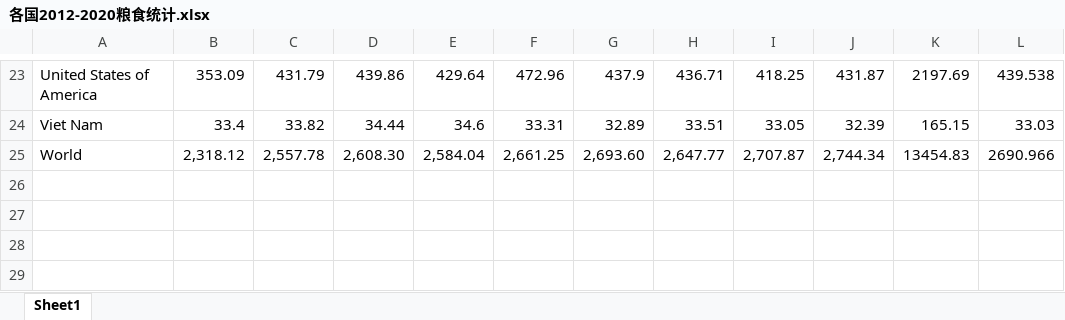
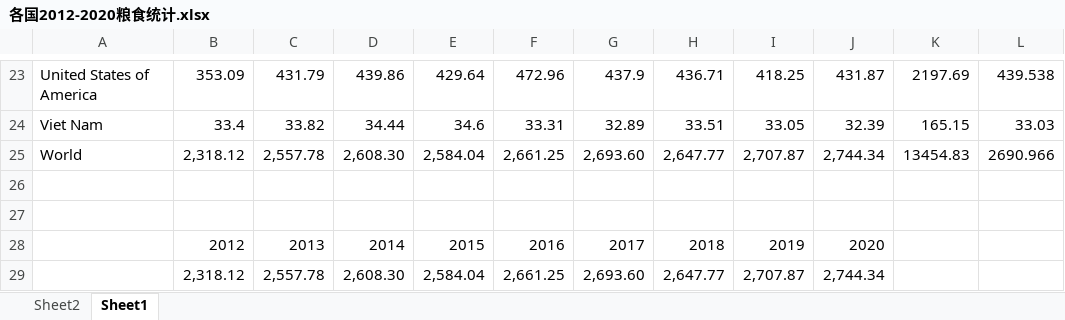
Before and after one commit to avarpow/2021MCM, an Excel workbook: 各国2012-2020粮食统计.xlsx, sheet Sheet1, drawn as a sheet; only a part is shown, gaps mark what is left out; values as stored, in another font and other column widths than the file's, no borders; the diff names each change by its address in the sheet, - before the commit and + after, or states it on an @@ line.

```diff
--- a/各国2012-2020粮食统计.xlsx (sheet Sheet1)
+++ b/各国2012-2020粮食统计.xlsx (sheet Sheet1)
+sheet tab: Sheet2
+row 26: (empty)
+row 27: (empty)
+row 28:  | 2012 | 2013 | 2014 | 2015 | 2016 | 2017 | 2018 | 2019 | 2020
+row 29:  | 2,318.12 | 2,557.78 | 2,608.30 | 2,584.04 | 2,661.25 | 2,693.60 | 2,647.77 | 2,707.87 | 2,744.34
```
Also changed, not shown: charts or pictures, 效率.xlsx, 相对值优化.xlsx, 23 other files.
